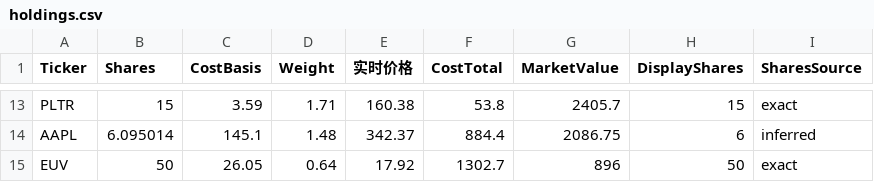
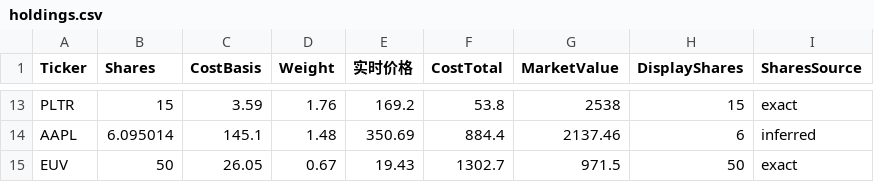
Before and after one commit to garychian/crypto-trix-public, a CSV file: public/data/holdings.csv, drawn as a sheet; only a part is shown, gaps mark what is left out; the diff covers the shown part only; the diff names each change by its address in the sheet, - before the commit and + after, or states it on an @@ line.

```diff
--- a/public/data/holdings.csv
+++ b/public/data/holdings.csv
-D13 (Weight): 1.71
+D13 (Weight): 1.76
-E13 (实时价格): 160.38
+E13 (实时价格): 169.2
-G13 (MarketValue): 2405.7
+G13 (MarketValue): 2538
-E14 (实时价格): 342.37
+E14 (实时价格): 350.69
-G14 (MarketValue): 2086.75
+G14 (MarketValue): 2137.46
-D15 (Weight): 0.64
+D15 (Weight): 0.67
-E15 (实时价格): 17.92
+E15 (实时价格): 19.43
-G15 (MarketValue): 896
+G15 (MarketValue): 971.5
```
Also changed, not shown: 32 edited cells elsewhere in this file, 4 other files.
